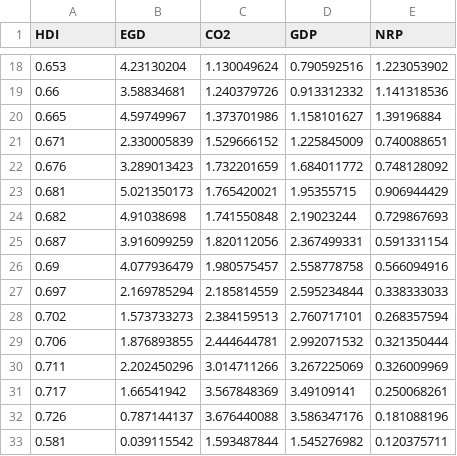
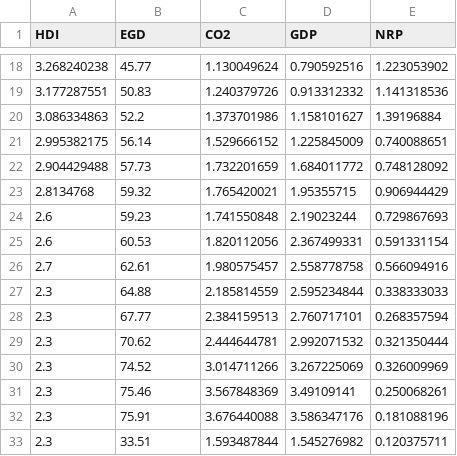
Before and after one commit to hoaingocnguyen12/Econometrcs, a CSV file: Data2.csv, drawn as a sheet; only a part is shown, gaps mark what is left out; the diff covers the shown part only.

```diff
--- a/Data2.csv
+++ b/Data2.csv
@@ -18,16 +18,16 @@ HDI,EGD,CO2,GDP,NRP
-0.653,4.23130204,1.130049624,0.790592516,1.223053902
-0.66,3.58834681,1.240379726,0.913312332,1.141318536
-0.665,4.59749967,1.373701986,1.158101627,1.39196884
-0.671,2.330005839,1.529666152,1.225845009,0.740088651
-0.676,3.289013423,1.732201659,1.684011772,0.748128092
-0.681,5.021350173,1.765420021,1.95355715,0.906944429
-0.682,4.91038698,1.741550848,2.19023244,0.729867693
-0.687,3.916099259,1.820112056,2.367499331,0.591331154
-0.69,4.077936479,1.980575457,2.558778758,0.566094916
-0.697,2.169785294,2.185814559,2.595234844,0.338333033
-0.702,1.573733273,2.384159513,2.760717101,0.268357594
-0.706,1.876893855,2.444644781,2.992071532,0.321350444
-0.711,2.202450296,3.014711266,3.267225069,0.326009969
-0.717,1.66541942,3.567848369,3.49109141,0.250068261
-0.726,0.787144137,3.676440088,3.586347176,0.181088196
-0.581,0.039115542,1.593487844,1.545276982,0.120375711
+3.268240238,45.77,1.130049624,0.790592516,1.223053902
+3.177287551,50.83,1.240379726,0.913312332,1.141318536
+3.086334863,52.2,1.373701986,1.158101627,1.39196884
+2.995382175,56.14,1.529666152,1.225845009,0.740088651
+2.904429488,57.73,1.732201659,1.684011772,0.748128092
+2.8134768,59.32,1.765420021,1.95355715,0.906944429
+2.6,59.23,1.741550848,2.19023244,0.729867693
+2.6,60.53,1.820112056,2.367499331,0.591331154
+2.7,62.61,1.980575457,2.558778758,0.566094916
+2.3,64.88,2.185814559,2.595234844,0.338333033
+2.3,67.77,2.384159513,2.760717101,0.268357594
+2.3,70.62,2.444644781,2.992071532,0.321350444
+2.3,74.52,3.014711266,3.267225069,0.326009969
+2.3,75.46,3.567848369,3.49109141,0.250068261
+2.3,75.91,3.676440088,3.586347176,0.181088196
+2.3,33.51,1.593487844,1.545276982,0.120375711
```
Also changed, not shown: 142 edited cells elsewhere in this file.
